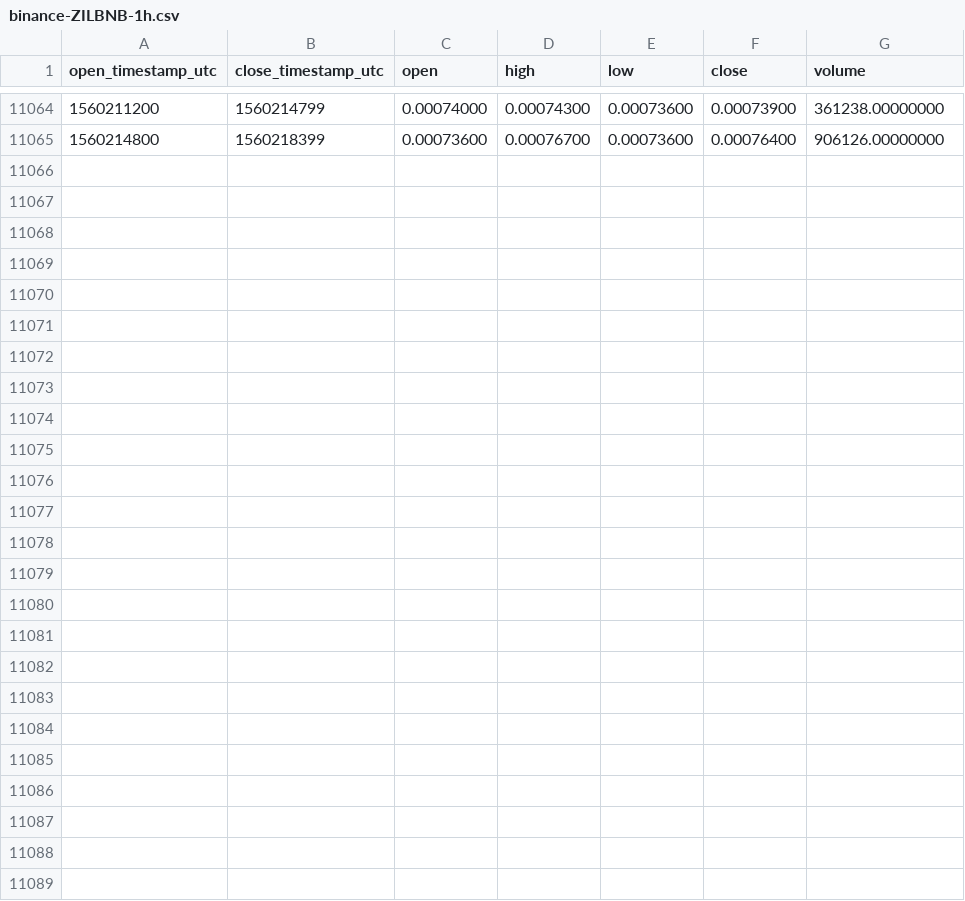
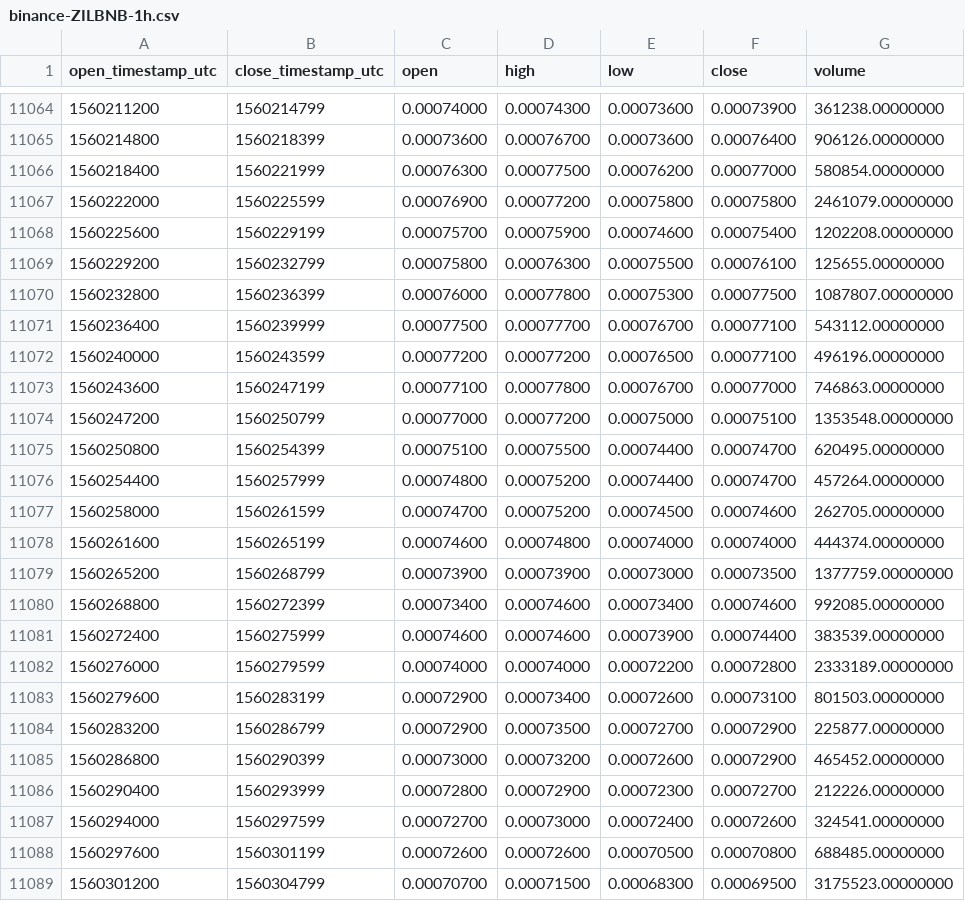
Before and after one commit to cryptobigbro/binance-ZILBNB, a CSV file: binance-ZILBNB-1h.csv, drawn as a sheet; only a part is shown, gaps mark what is left out.

Commit message:
Update OHLCV data.

```diff
--- a/binance-ZILBNB-1h.csv
+++ b/binance-ZILBNB-1h.csv
@@ -11065 +11065,25 @@ open_timestamp_utc,close_timestamp_utc,open,high,low,close,volume
 1560214800,1560218399,0.00073600,0.00076700,0.00073600,0.00076400,906126.00000000
+1560218400,1560221999,0.00076300,0.00077500,0.00076200,0.00077000,580854.00000000
+1560222000,1560225599,0.00076900,0.00077200,0.00075800,0.00075800,2461079.00000000
+1560225600,1560229199,0.00075700,0.00075900,0.00074600,0.00075400,1202208.00000000
+1560229200,1560232799,0.00075800,0.00076300,0.00075500,0.00076100,125655.00000000
+1560232800,1560236399,0.00076000,0.00077800,0.00075300,0.00077500,1087807.00000000
+1560236400,1560239999,0.00077500,0.00077700,0.00076700,0.00077100,543112.00000000
+1560240000,1560243599,0.00077200,0.00077200,0.00076500,0.00077100,496196.00000000
+1560243600,1560247199,0.00077100,0.00077800,0.00076700,0.00077000,746863.00000000
+1560247200,1560250799,0.00077000,0.00077200,0.00075000,0.00075100,1353548.00000000
+1560250800,1560254399,0.00075100,0.00075500,0.00074400,0.00074700,620495.00000000
+1560254400,1560257999,0.00074800,0.00075200,0.00074400,0.00074700,457264.00000000
+1560258000,1560261599,0.00074700,0.00075200,0.00074500,0.00074600,262705.00000000
+1560261600,1560265199,0.00074600,0.00074800,0.00074000,0.00074000,444374.00000000
+1560265200,1560268799,0.00073900,0.00073900,0.00073000,0.00073500,1377759.00000000
+1560268800,1560272399,0.00073400,0.00074600,0.00073400,0.00074600,992085.00000000
+1560272400,1560275999,0.00074600,0.00074600,0.00073900,0.00074400,383539.00000000
+1560276000,1560279599,0.00074000,0.00074000,0.00072200,0.00072800,2333189.00000000
+1560279600,1560283199,0.00072900,0.00073400,0.00072600,0.00073100,801503.00000000
+1560283200,1560286799,0.00072900,0.00073500,0.00072700,0.00072900,225877.00000000
+1560286800,1560290399,0.00073000,0.00073200,0.00072600,0.00072900,465452.00000000
+1560290400,1560293999,0.00072800,0.00072900,0.00072300,0.00072700,212226.00000000
+1560294000,1560297599,0.00072700,0.00073000,0.00072400,0.00072600,324541.00000000
+1560297600,1560301199,0.00072600,0.00072600,0.00070500,0.00070800,688485.00000000
+1560301200,1560304799,0.00070700,0.00071500,0.00068300,0.00069500,3175523.00000000
```
Also changed, not shown: 1 other file.
